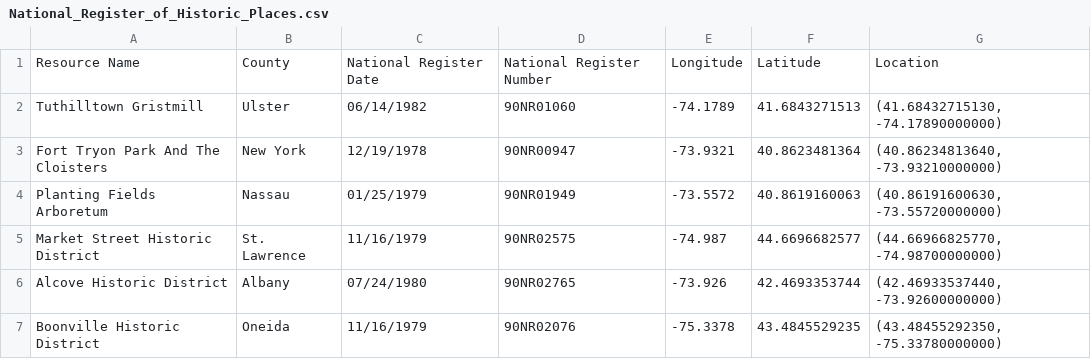
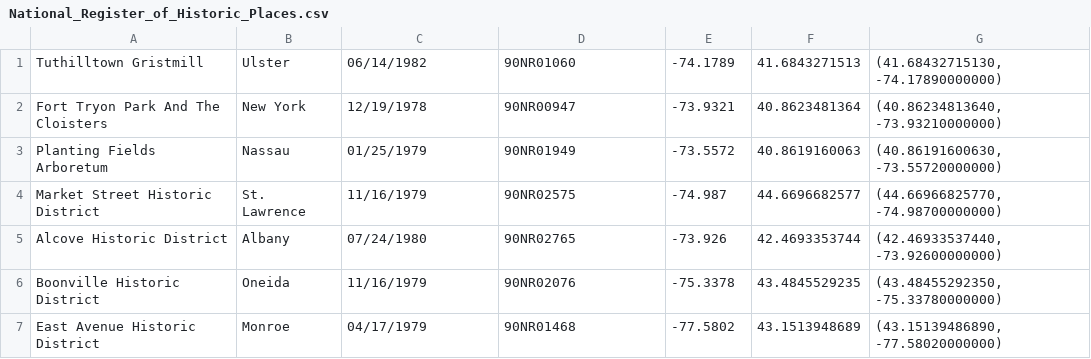
Before and after one commit to ml242/nys, a CSV file: data/National_Register_of_Historic_Places.csv, drawn as a sheet; only a part is shown; the shorter side is filled out with more unchanged rows; the diff names each change by its address in the sheet, - before the commit and + after, or states it on an @@ line.

Commit message:
schema successfully exported, geo data in db

```diff
--- a/data/National_Register_of_Historic_Places.csv
+++ b/data/National_Register_of_Historic_Places.csv
-row 1: Resource Name | County | National Register Date | National Register Number | Longitude | Latitude | Location
```
Also changed, not shown: 2 other files.
